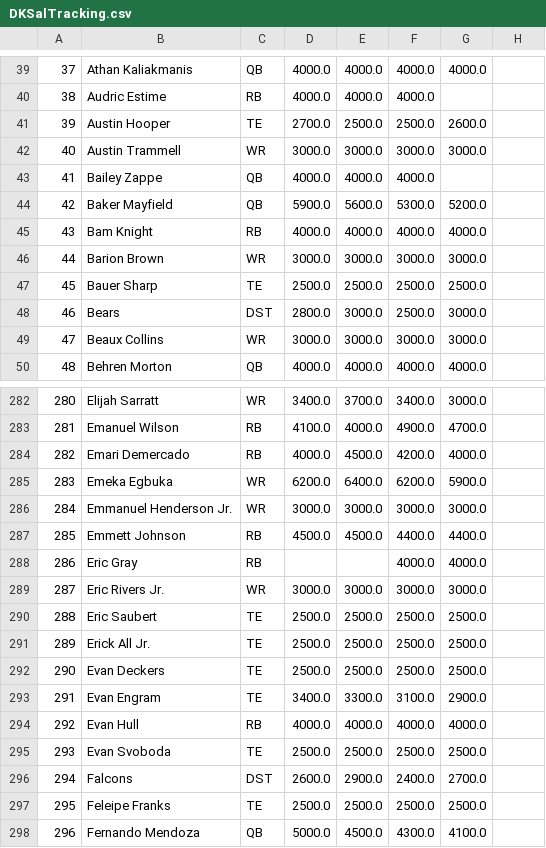
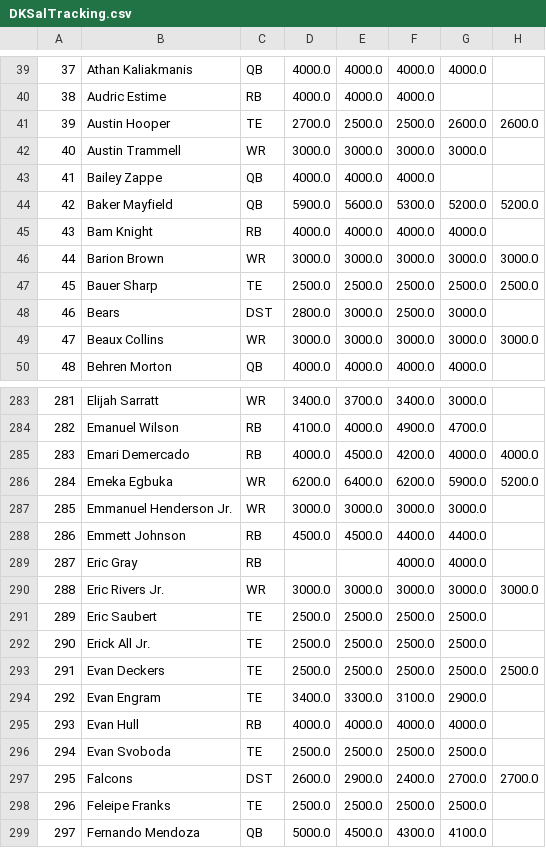
Before and after one commit to JonPGH/nflApp, a CSV file: Data/DKSalTracking.csv, drawn as a sheet; only a part is shown, gaps mark what is left out; addresses are those after the commit; the diff covers the shown part only; the diff names each change by its address in the sheet, - before the commit and + after, or states it on an @@ line.

```diff
--- a/Data/DKSalTracking.csv
+++ b/Data/DKSalTracking.csv
-H41: (empty)
+H41: 2600.0
-H44: (empty)
+H44: 5200.0
-H46: (empty)
+H46: 3000.0
-H47: (empty)
+H47: 2500.0
-H49: (empty)
+H49: 3000.0
@@ column A renumbered from row 81 down @@
-H285: (empty)
+H285: 4000.0
-H286: (empty)
+H286: 5200.0
-H290: (empty)
+H290: 3000.0
-H293: (empty)
+H293: 2500.0
-H297: (empty)
+H297: 2700.0
```
Also changed, not shown: 2 added rows and 93 edited cells elsewhere in this file, Data/DKSalTracking2.csv.
